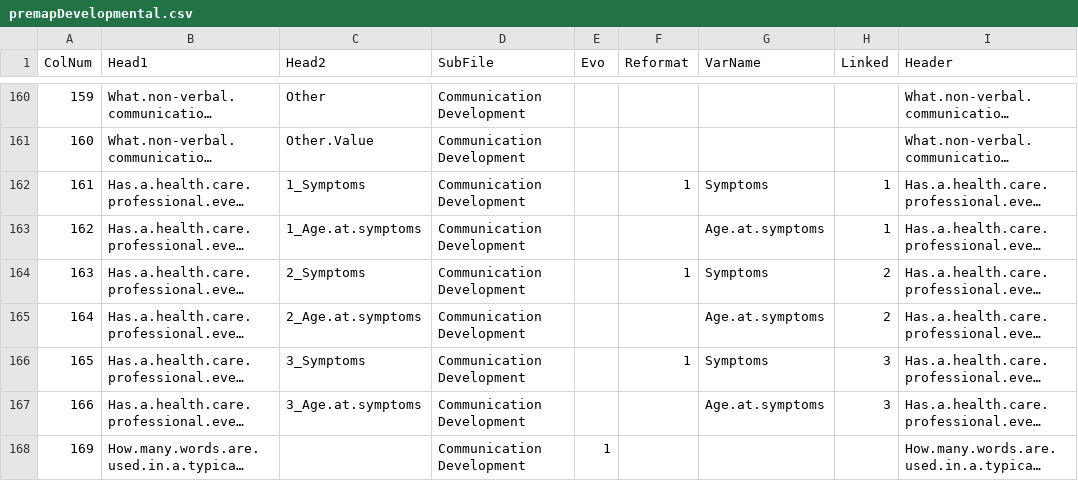
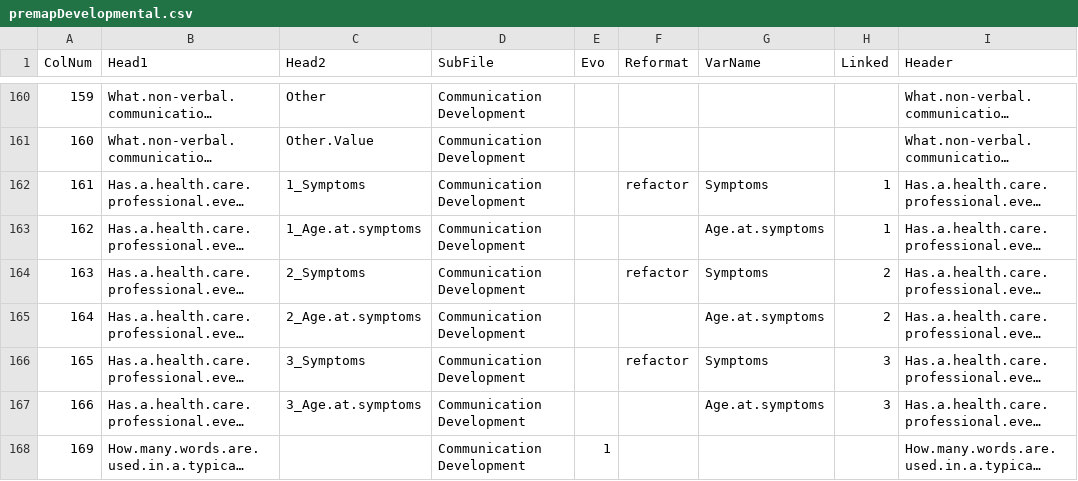
Before and after one commit to hms-dbmi/PMSDN_R-ETL, a CSV file: premapDevelopmental.csv, drawn as a sheet; only a part is shown, gaps mark what is left out; long unchanged cells end in …; the diff names each change by its address in the sheet, - before the commit and + after, or states it on an @@ line.

```diff
--- a/premapDevelopmental.csv
+++ b/premapDevelopmental.csv
-F162 (Reformat): 1
+F162 (Reformat): refactor
-F164 (Reformat): 1
+F164 (Reformat): refactor
-F166 (Reformat): 1
+F166 (Reformat): refactor
```
Also changed, not shown: premapClinical.csv, 3 other files.
